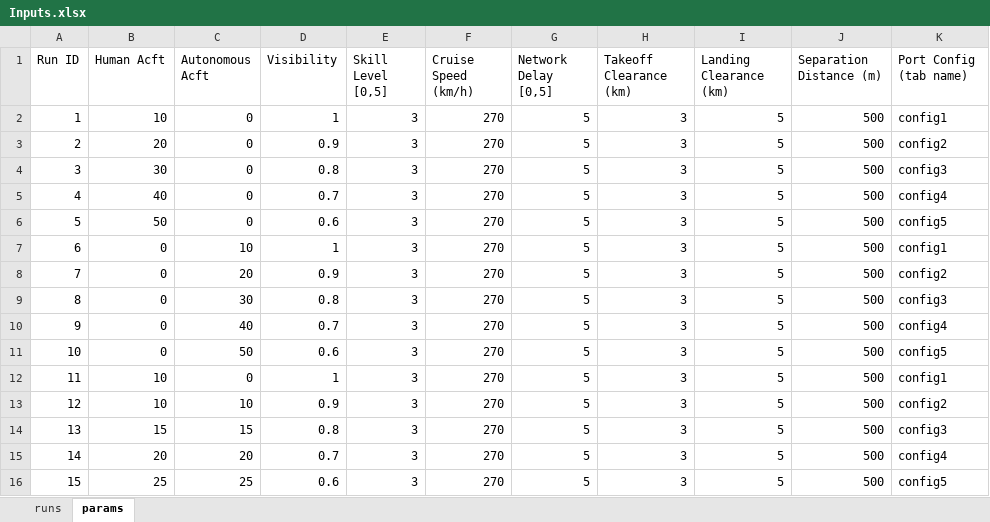
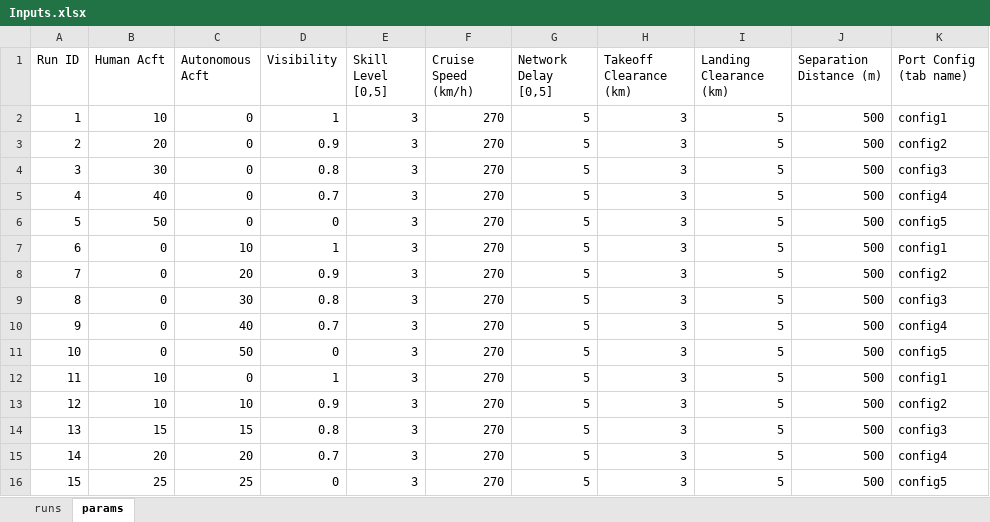
Before and after one commit to myers203/SoS12, an Excel workbook: AAE 560 Air Taxi Model/+airtaxi/Inputs.xlsx, sheet params, drawn as a sheet; values as stored, in another font and other column widths than the file's, no borders; the diff names each change by its address in the sheet, - before the commit and + after, or states it on an @@ line.

```diff
--- a/AAE 560 Air Taxi Model/+airtaxi/Inputs.xlsx (sheet params)
+++ b/AAE 560 Air Taxi Model/+airtaxi/Inputs.xlsx (sheet params)
-D6 (Visibility): 0.6
+D6 (Visibility): 0
-D11 (Visibility): 0.6
+D11 (Visibility): 0
-D16 (Visibility): 0.6
+D16 (Visibility): 0
```
Also changed, not shown: sheet runs, AAE 560 Air Taxi Model/+airtaxi/output.xlsx, 2 other files.
